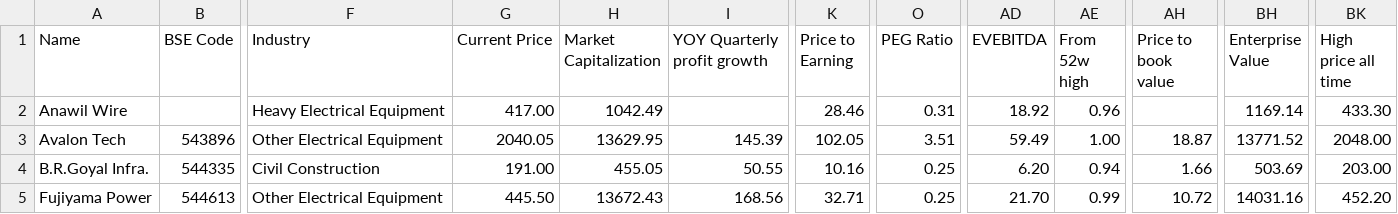
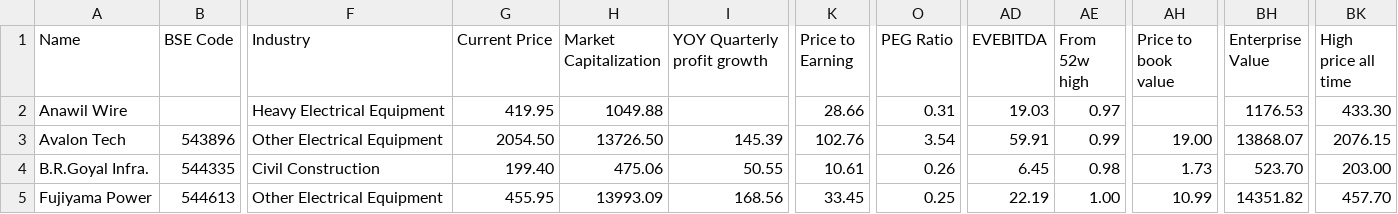
Before and after one commit to radhevrishi/market-cockpit, a CSV file: frontend/public/data/screener/ipobases.csv, drawn as a sheet; only a part is shown, gaps mark what is left out; the diff covers the shown part only; the diff names each change by its address in the sheet, - before the commit and + after, or states it on an @@ line.

```diff
--- a/frontend/public/data/screener/ipobases.csv
+++ b/frontend/public/data/screener/ipobases.csv
-G2 (Current Price): 417.00
+G2 (Current Price): 419.95
-H2 (Market Capitalization): 1042.49
+H2 (Market Capitalization): 1049.88
-K2 (Price to Earning): 28.46
+K2 (Price to Earning): 28.66
-AD2 (EVEBITDA): 18.92
+AD2 (EVEBITDA): 19.03
-AE2 (From 52w high): 0.96
+AE2 (From 52w high): 0.97
-BH2 (Enterprise Value): 1169.14
+BH2 (Enterprise Value): 1176.53
-G3 (Current Price): 2040.05
+G3 (Current Price): 2054.50
-H3 (Market Capitalization): 13629.95
+H3 (Market Capitalization): 13726.50
-K3 (Price to Earning): 102.05
+K3 (Price to Earning): 102.76
-O3 (PEG Ratio): 3.51
+O3 (PEG Ratio): 3.54
-AD3 (EVEBITDA): 59.49
+AD3 (EVEBITDA): 59.91
-AE3 (From 52w high): 1.00
+AE3 (From 52w high): 0.99
-AH3 (Price to book value): 18.87
+AH3 (Price to book value): 19.00
-BH3 (Enterprise Value): 13771.52
+BH3 (Enterprise Value): 13868.07
-BK3 (High price all time): 2048.00
+BK3 (High price all time): 2076.15
-G4 (Current Price): 191.00
+G4 (Current Price): 199.40
-H4 (Market Capitalization): 455.05
+H4 (Market Capitalization): 475.06
-K4 (Price to Earning): 10.16
+K4 (Price to Earning): 10.61
-O4 (PEG Ratio): 0.25
+O4 (PEG Ratio): 0.26
-AD4 (EVEBITDA): 6.20
+AD4 (EVEBITDA): 6.45
-AE4 (From 52w high): 0.94
+AE4 (From 52w high): 0.98
-AH4 (Price to book value): 1.66
+AH4 (Price to book value): 1.73
-BH4 (Enterprise Value): 503.69
+BH4 (Enterprise Value): 523.70
-G5 (Current Price): 445.50
+G5 (Current Price): 455.95
-H5 (Market Capitalization): 13672.43
+H5 (Market Capitalization): 13993.09
-K5 (Price to Earning): 32.71
+K5 (Price to Earning): 33.45
-AD5 (EVEBITDA): 21.70
+AD5 (EVEBITDA): 22.19
-AE5 (From 52w high): 0.99
+AE5 (From 52w high): 1.00
-AH5 (Price to book value): 10.72
+AH5 (Price to book value): 10.99
-BH5 (Enterprise Value): 14031.16
+BH5 (Enterprise Value): 14351.82
-BK5 (High price all time): 452.20
+BK5 (High price all time): 457.70
```
Also changed, not shown: 1 added row, 1 removed row and 63 edited cells elsewhere in this file, frontend/public/data/screener/lowequitycapital.csv, frontend/public/data/screener/pead-master-screener-rishi-framework.csv, 17 other files.
